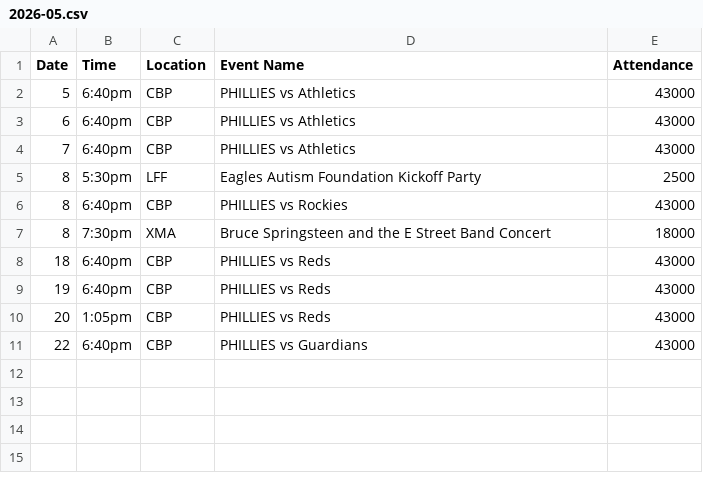
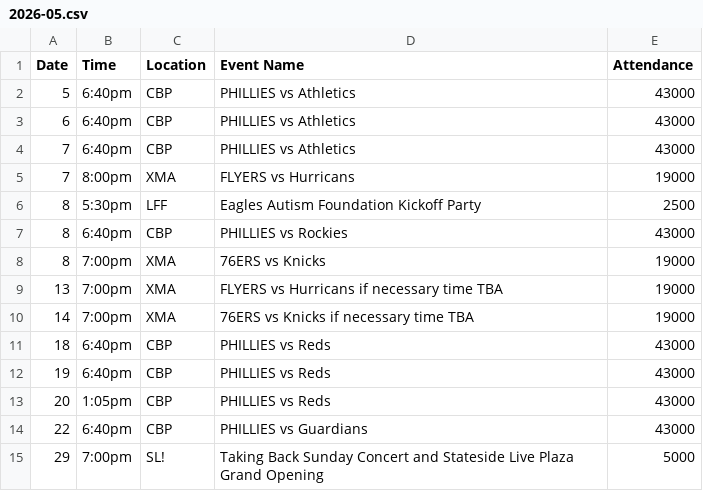
Before and after one commit to emilyboda/PhiladelphiaStadiumEvents, a CSV file: 2026-05.csv, drawn as a sheet.

Commit message:
Update May 2026 events with new entries
Added new events for Flyers and 76ers games, including potential rescheduling details.

```diff
--- a/2026-05.csv
+++ b/2026-05.csv
@@ -4,5 +4,8 @@ Date,Time,Location,Event Name,Attendance
 7,6:40pm,CBP,PHILLIES vs Athletics,43000
+7,8:00pm,XMA,FLYERS vs Hurricans,19000
 8,5:30pm,LFF,Eagles Autism Foundation Kickoff Party,2500
 8,6:40pm,CBP,PHILLIES vs Rockies,43000
-8,7:30pm,XMA,Bruce Springsteen and the E Street Band Concert,18000
+8,7:00pm,XMA,76ERS vs Knicks,19000
+13,7:00pm,XMA,FLYERS vs Hurricans if necessary time TBA,19000
+14,7:00pm,XMA,76ERS vs Knicks if necessary time TBA,19000
 18,6:40pm,CBP,PHILLIES vs Reds,43000
@@ -11 +14,2 @@ Date,Time,Location,Event Name,Attendance
 22,6:40pm,CBP,PHILLIES vs Guardians,43000
+29,7:00pm,SL!,Taking Back Sunday Concert and Stateside Live Plaza Grand Opening,5000
```
